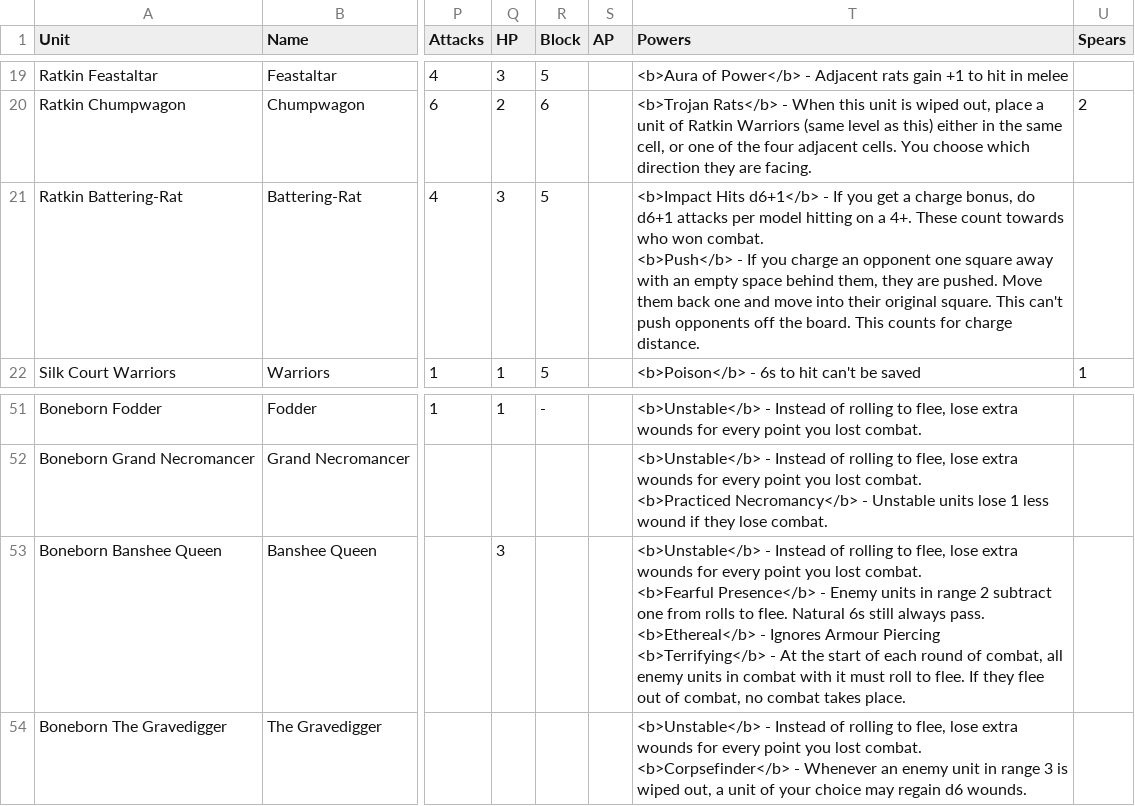
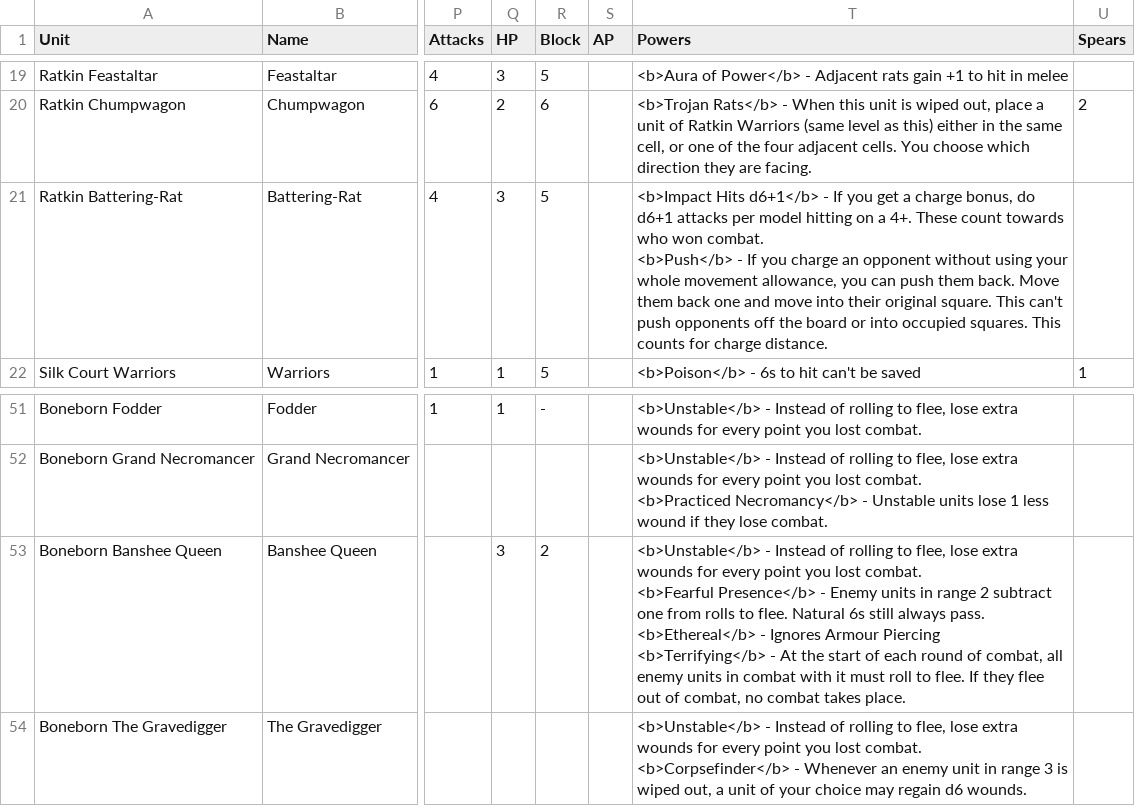
Before and after one commit to wabradshaw/bannerbeasts, a CSV file: card-generator/Bannerbeasts Roller - Units.csv, drawn as a sheet; only a part is shown, gaps mark what is left out; the diff names each change by its address in the sheet, - before the commit and + after, or states it on an @@ line.

Commit message:
Battering Rat can push units further

```diff
--- a/card-generator/Bannerbeasts Roller - Units.csv
+++ b/card-generator/Bannerbeasts Roller - Units.csv
-T21 (Powers): …an opponent one square away with an empty space behind them, they are pushed. Move them back one and move into their original square. This can't push opponents off the board. This counts…
+T21 (Powers): …an opponent without using your whole movement allowance, you can push them back. Move them back one and move into their original square. This can't push opponents off the board or into occupied squares. This counts…
-R53 (Block): (empty)
+R53 (Block): 2
```
Also changed, not shown: 6 other files.
